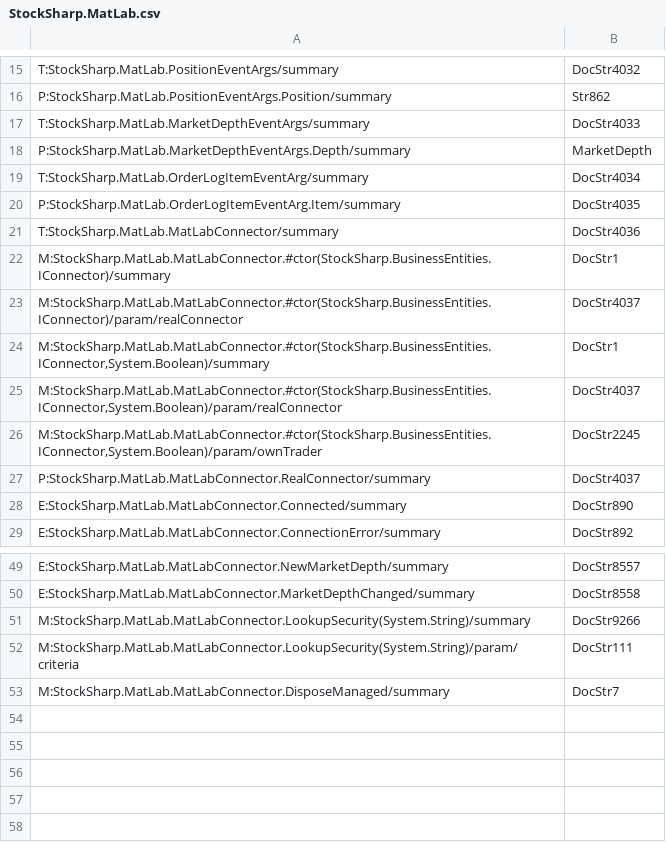
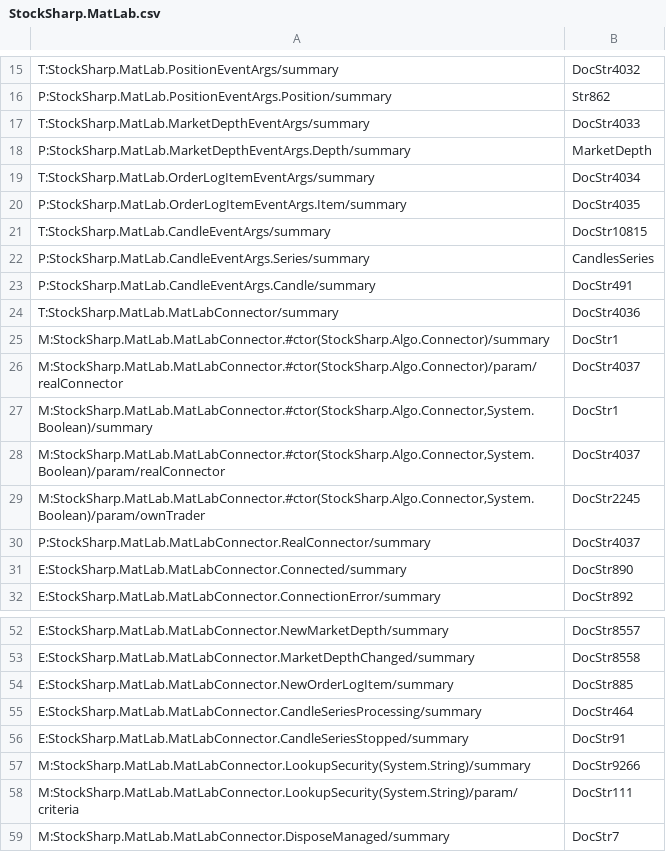
Before and after one commit to StockSharp/StockSharp, a CSV file: Localization/XmlComments/StockSharp.MatLab.csv, drawn as a sheet; only a part is shown, gaps mark what is left out.

Commit message:
MatLab. Candles supported.

```diff
--- a/Localization/XmlComments/StockSharp.MatLab.csv
+++ b/Localization/XmlComments/StockSharp.MatLab.csv
@@ -18,10 +18,13 @@ T:StockSharp.MatLab.MarketDepthEventArgs/summary;DocStr4033
 P:StockSharp.MatLab.MarketDepthEventArgs.Depth/summary;MarketDepth
-T:StockSharp.MatLab.OrderLogItemEventArg/summary;DocStr4034
-P:StockSharp.MatLab.OrderLogItemEventArg.Item/summary;DocStr4035
+T:StockSharp.MatLab.OrderLogItemEventArgs/summary;DocStr4034
+P:StockSharp.MatLab.OrderLogItemEventArgs.Item/summary;DocStr4035
+T:StockSharp.MatLab.CandleEventArgs/summary;DocStr10815
+P:StockSharp.MatLab.CandleEventArgs.Series/summary;CandlesSeries
+P:StockSharp.MatLab.CandleEventArgs.Candle/summary;DocStr491
 T:StockSharp.MatLab.MatLabConnector/summary;DocStr4036
-M:StockSharp.MatLab.MatLabConnector.#ctor(StockSharp.BusinessEntities.IConnector)/summary;DocStr1
-M:StockSharp.MatLab.MatLabConnector.#ctor(StockSharp.BusinessEntities.IConnector)/param/realConnector;DocStr4037
-M:StockSharp.MatLab.MatLabConnector.#ctor(StockSharp.BusinessEntities.IConnector,System.Boolean)/summary;DocStr1
-M:StockSharp.MatLab.MatLabConnector.#ctor(StockSharp.BusinessEntities.IConnector,System.Boolean)/param/realConnector;DocStr4037
-M:StockSharp.MatLab.MatLabConnector.#ctor(StockSharp.BusinessEntities.IConnector,System.Boolean)/param/ownTrader;DocStr2245
+M:StockSharp.MatLab.MatLabConnector.#ctor(StockSharp.Algo.Connector)/summary;DocStr1
+M:StockSharp.MatLab.MatLabConnector.#ctor(StockSharp.Algo.Connector)/param/realConnector;DocStr4037
+M:StockSharp.MatLab.MatLabConnector.#ctor(StockSharp.Algo.Connector,System.Boolean)/summary;DocStr1
+M:StockSharp.MatLab.MatLabConnector.#ctor(StockSharp.Algo.Connector,System.Boolean)/param/realConnector;DocStr4037
+M:StockSharp.MatLab.MatLabConnector.#ctor(StockSharp.Algo.Connector,System.Boolean)/param/ownTrader;DocStr2245
 P:StockSharp.MatLab.MatLabConnector.RealConnector/summary;DocStr4037
@@ -50,2 +53,5 @@ E:StockSharp.MatLab.MatLabConnector.NewMarketDepth/summary;DocStr8557
 E:StockSharp.MatLab.MatLabConnector.MarketDepthChanged/summary;DocStr8558
+E:StockSharp.MatLab.MatLabConnector.NewOrderLogItem/summary;DocStr885
+E:StockSharp.MatLab.MatLabConnector.CandleSeriesProcessing/summary;DocStr464
+E:StockSharp.MatLab.MatLabConnector.CandleSeriesStopped/summary;DocStr91
 M:StockSharp.MatLab.MatLabConnector.LookupSecurity(System.String)/summary;DocStr9266
```
Also changed, not shown: 4 other files.
